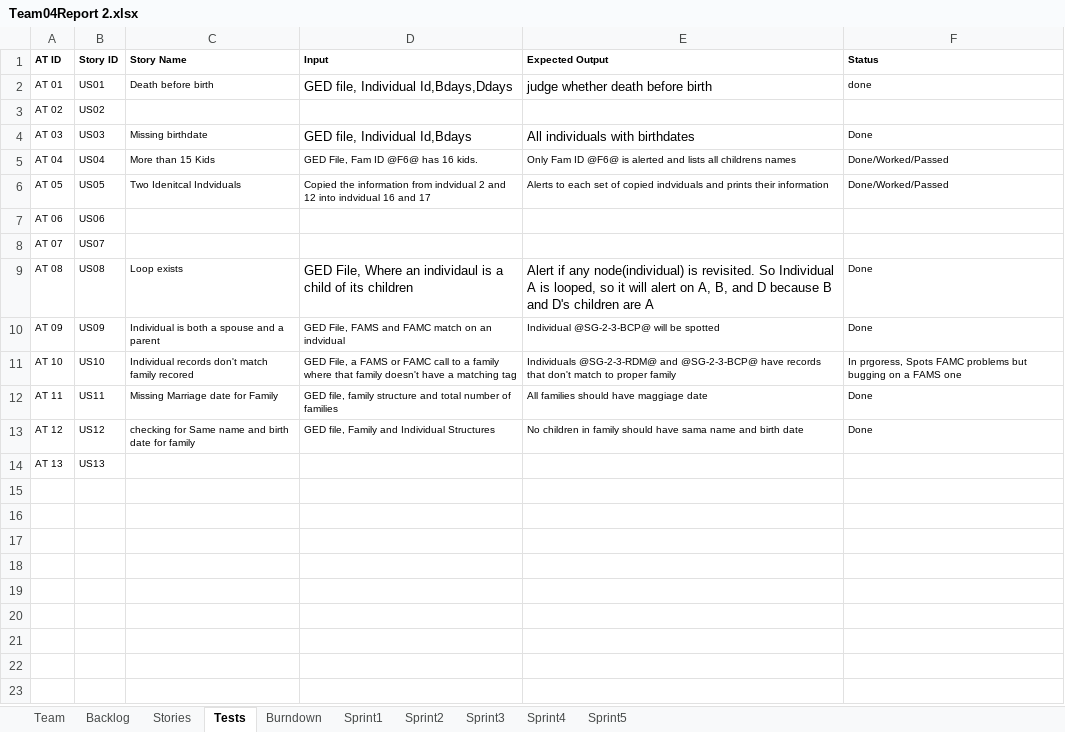
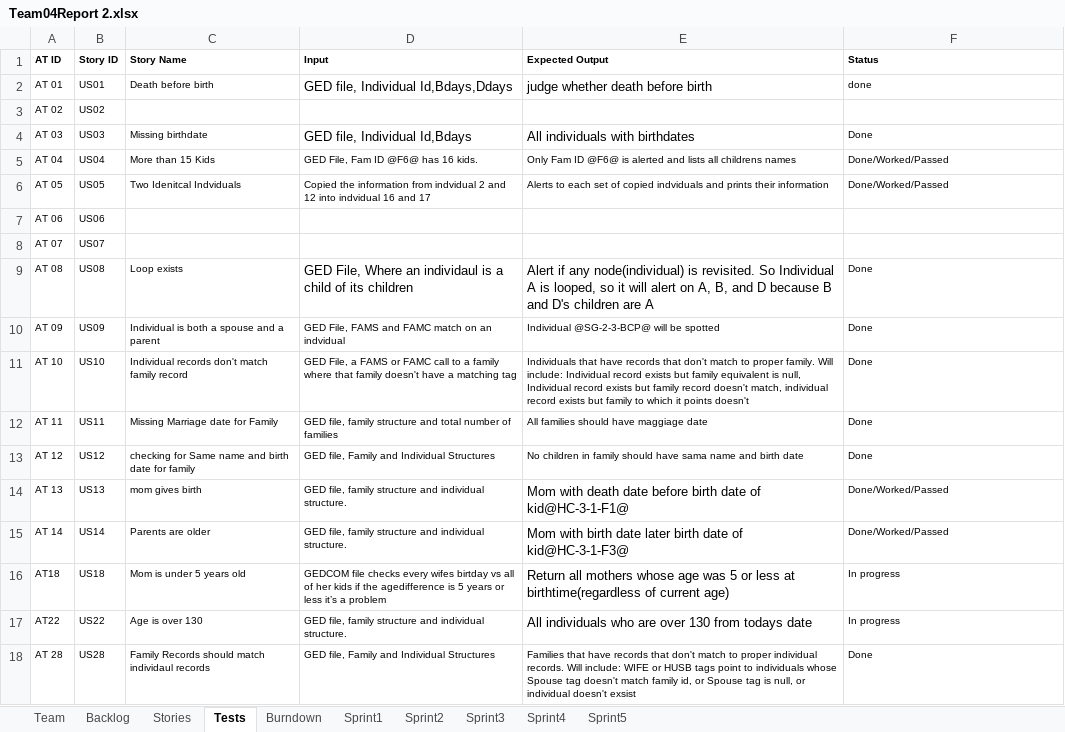
Before and after one commit to sgrozny/CS555_GEDCOM, an Excel workbook: GEDCOM_JAVA/Team04Report 2.xlsx, sheet Tests, drawn as a sheet; values as stored, in another font and other column widths than the file's, no borders; the diff names each change by its address in the sheet, - before the commit and + after, or states it on an @@ line.

Commit message:
Updated report and output

```diff
--- a/GEDCOM_JAVA/Team04Report 2.xlsx (sheet Tests)
+++ b/GEDCOM_JAVA/Team04Report 2.xlsx (sheet Tests)
-C11 (Story Name): Individual records don't match family recored
+C11 (Story Name): Individual records don't match family record
-E11 (Expected Output): Individuals @SG-2-3-RDM@ and @SG-2-3-BCP@ have records that don't match to proper family
+E11 (Expected Output): Individuals that have records that don't match to proper family. Will include: Individual record exists but family equivalent is null, Individual record exists but family record doesn't match, individual record exists but family to which it points doesn't
-F11 (Status): In prgoress, Spots FAMC problems but bugging on a FAMS one
+F11 (Status): Done
-C14 (Story Name): (empty)
+C14 (Story Name): mom gives birth
-D14 (Input): (empty)
+D14 (Input): GED file, family structure and individual structure.
-E14 (Expected Output): (empty)
+E14 (Expected Output): Mom with death date before birth date of kid@HC-3-1-F1@
-F14 (Status): (empty)
+F14 (Status): Done/Worked/Passed
+row 15: AT 14 | US14 | Parents are older | GED file, family structure and individual structure. | Mom with birth date later birth date of kid@HC-3-1-F3@ | Done/Worked/Passed
+row 16: AT18 | US18 | Mom is under 5 years old | GEDCOM file checks every wifes birtday vs all of her kids if the agedifference is 5 years or less it’s a problem | Return all mothers whose age was 5 or less at birthtime(regardless of current age) | In progress
+row 17: AT22 | US22 | Age is over 130 | GED file, family structure and individual structure. | All individuals who are over 130 from todays date | In progress
+row 18: AT 28 | US28 | Family Records should match individaul records | GED file, Family and Individual Structures | Families that have records that don't match to proper individual records. Will include: WIFE or HUSB tags point to individuals whose Spouse tag doesn't match family id, or Spouse tag is null, or individual doesn't exsist | Done
```
Also changed, not shown: sheet Sprint3, sheet Backlog, sheet Sprint4, sheet Burndown, sheet Stories, formulas that keep their value, charts or pictures, 2 other files.
